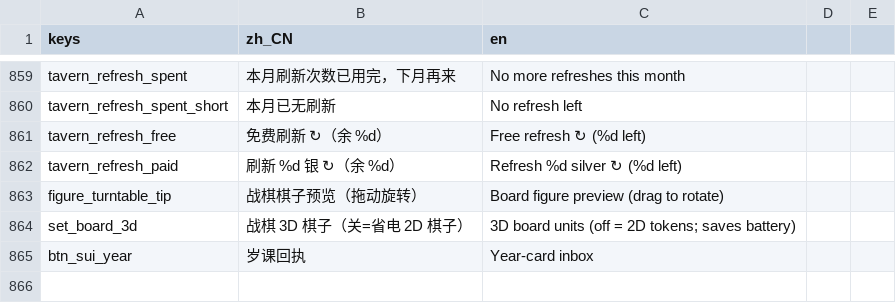
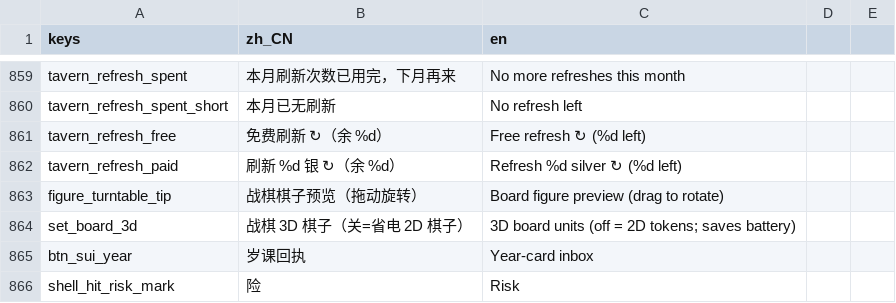
Before and after one commit to wuyongjia666-droid/CenturyKnights, a CSV file: project/data/locale/strings.csv, drawn as a sheet; only a part is shown, gaps mark what is left out; the diff names each change by its address in the sheet, - before the commit and + after, or states it on an @@ line.

Commit message:
feat(combat): T-P30 hit-risk telegraph on low aim chance
When aimed hit% ≤50, amber broken ring + Risk N% on defender and frame
both. BattleRules.preview hit only (no roll). True battle E2E
combat_hit_risk_telegraph_check (phone+desk).

```diff
--- a/project/data/locale/strings.csv
+++ b/project/data/locale/strings.csv
+row 866: shell_hit_risk_mark | 险 | Risk
```
Also changed, not shown: 6 other files.
